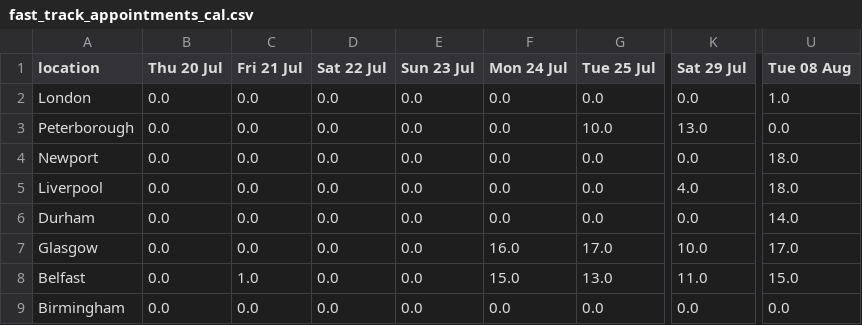
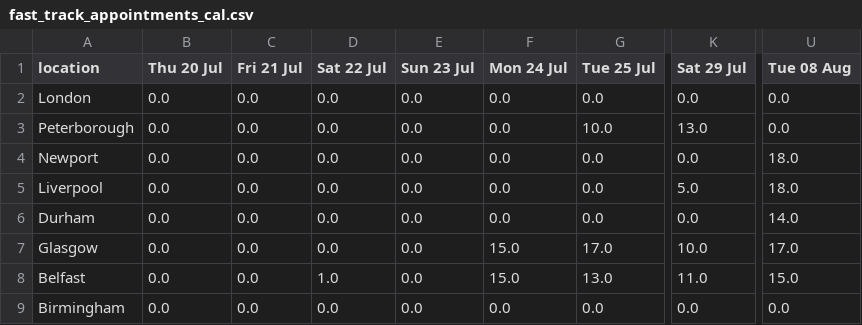
Before and after one commit to mshodge/youshallnotpassport, a CSV file: data/fast_track_appointments_cal.csv, drawn as a sheet; only a part is shown, gaps mark what is left out; the diff names each change by its address in the sheet, - before the commit and + after, or states it on an @@ line.

Commit message:
updating fast track appointment cal data

```diff
--- a/data/fast_track_appointments_cal.csv
+++ b/data/fast_track_appointments_cal.csv
-U2 (Tue 08 Aug): 1.0
+U2 (Tue 08 Aug): 0.0
-K5 (Sat 29 Jul): 4.0
+K5 (Sat 29 Jul): 5.0
-F7 (Mon 24 Jul): 16.0
+F7 (Mon 24 Jul): 15.0
-C8 (Fri 21 Jul): 1.0
+C8 (Fri 21 Jul): 0.0
-D8 (Sat 22 Jul): 0.0
+D8 (Sat 22 Jul): 1.0
```
